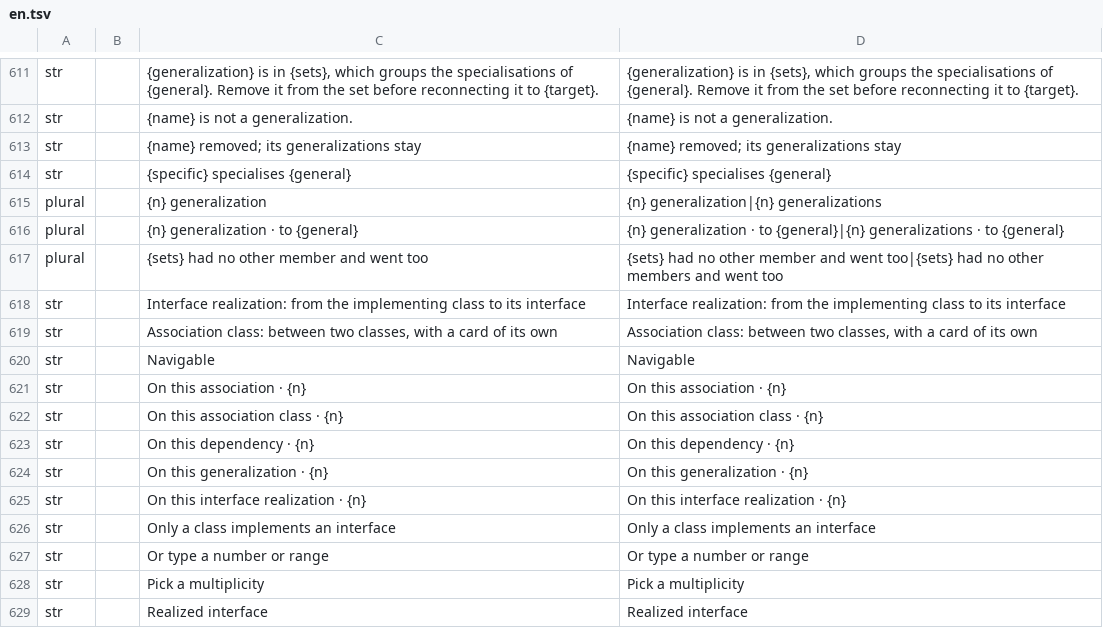
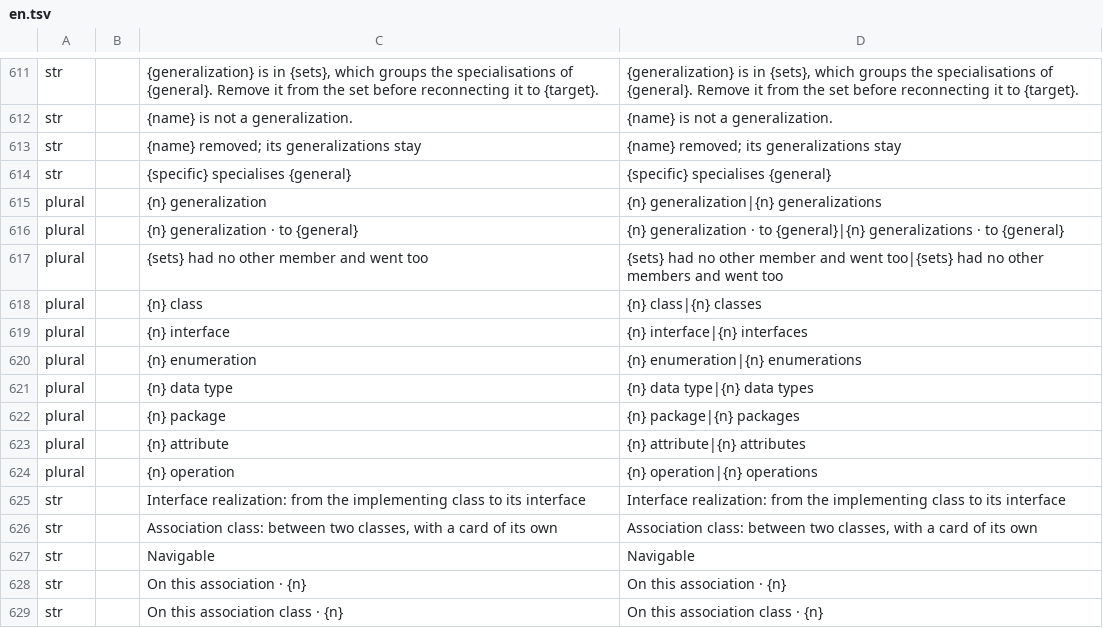
Before and after one commit to software-vision-ai/archforge, a TSV file: crates/ui-egui/src/i18n/uml/en.tsv, drawn as a sheet; only a part is shown, gaps mark what is left out; the shorter side is filled out with more unchanged rows.

```diff
--- a/crates/ui-egui/src/i18n/uml/en.tsv
+++ b/crates/ui-egui/src/i18n/uml/en.tsv
@@ -617,2 +617,9 @@ plural		{n} generalization · to {general}	{n} generalization · to {general}|{n
 plural		{sets} had no other member and went too	{sets} had no other member and went too|{sets} had no other members and went too
+plural		{n} class	{n} class|{n} classes
+plural		{n} interface	{n} interface|{n} interfaces
+plural		{n} enumeration	{n} enumeration|{n} enumerations
+plural		{n} data type	{n} data type|{n} data types
+plural		{n} package	{n} package|{n} packages
+plural		{n} attribute	{n} attribute|{n} attributes
+plural		{n} operation	{n} operation|{n} operations
 str		Interface realization: from the implementing class to its interface	Interface realization: from the implementing class to its interface
```
Also changed, not shown: crates/ui-egui/src/i18n/uml/de.tsv, crates/ui-egui/src/i18n/uml/es.tsv, 29 other files.
